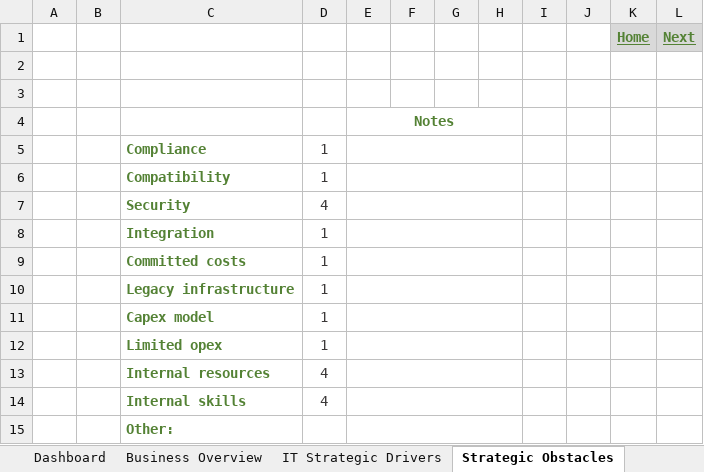
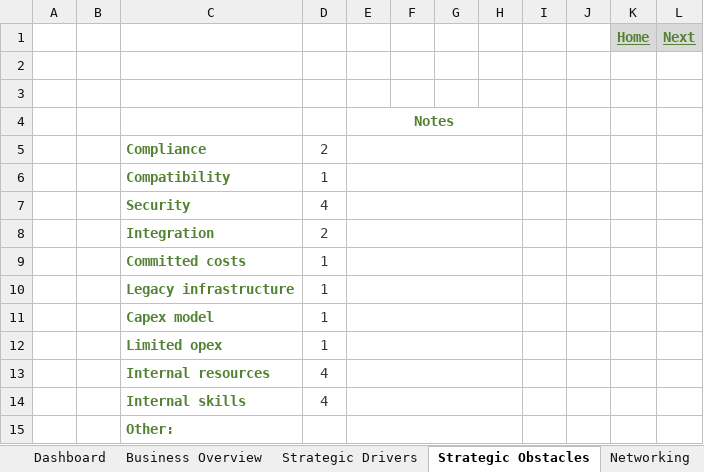
Before and after one commit to elgilmorez/WBS-MBA, an Excel workbook: Infrastructure Consultancy Tool.xlsx, sheet Strategic Obstacles, drawn as a sheet; values as stored, in another font and other column widths than the file's, no borders; charts and pictures not drawn; the diff names each change by its address in the sheet, - before the commit and + after, or states it on an @@ line.

```diff
--- a/Infrastructure Consultancy Tool.xlsx (sheet Strategic Obstacles)
+++ b/Infrastructure Consultancy Tool.xlsx (sheet Strategic Obstacles)
-sheet tab: IT Strategic Drivers
+sheet tab: Strategic Drivers
-D5: 1
+D5: 2
-D8: 1
+D8: 2
```
Also changed, not shown: sheet Business Overview, sheet Strategic Drivers, sheet Availability, sheet Core Applications, sheet IT Service & Support, other sheet tabs, charts or pictures.
